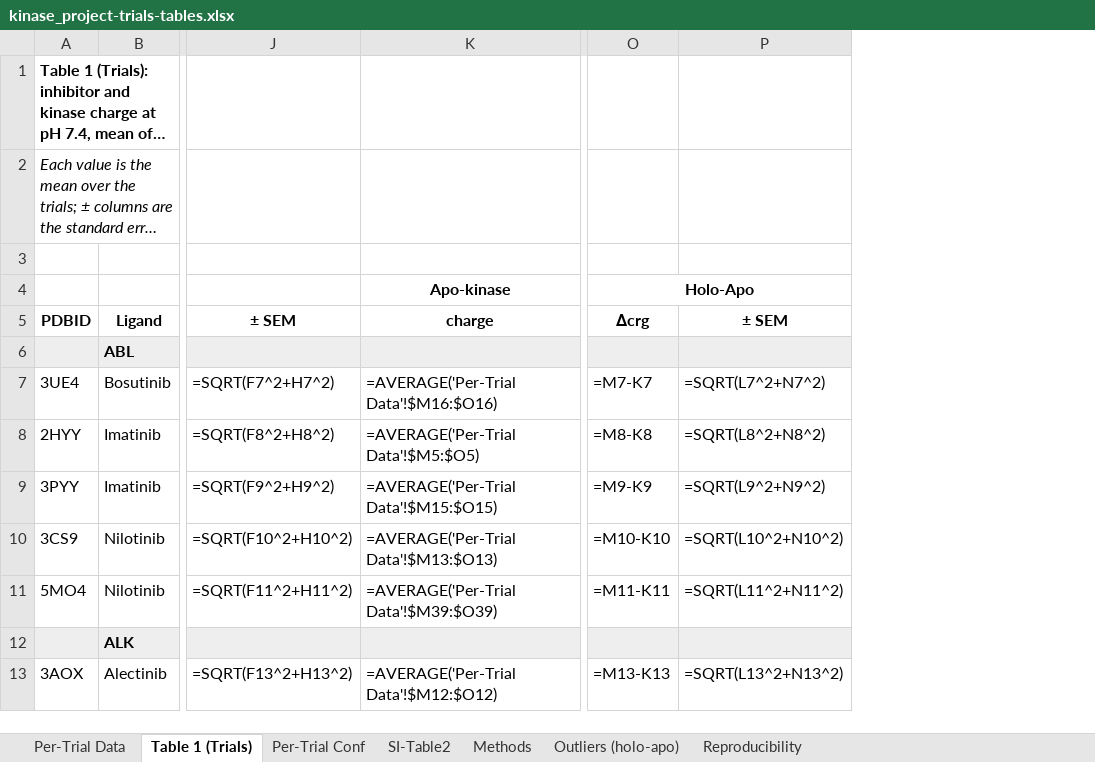
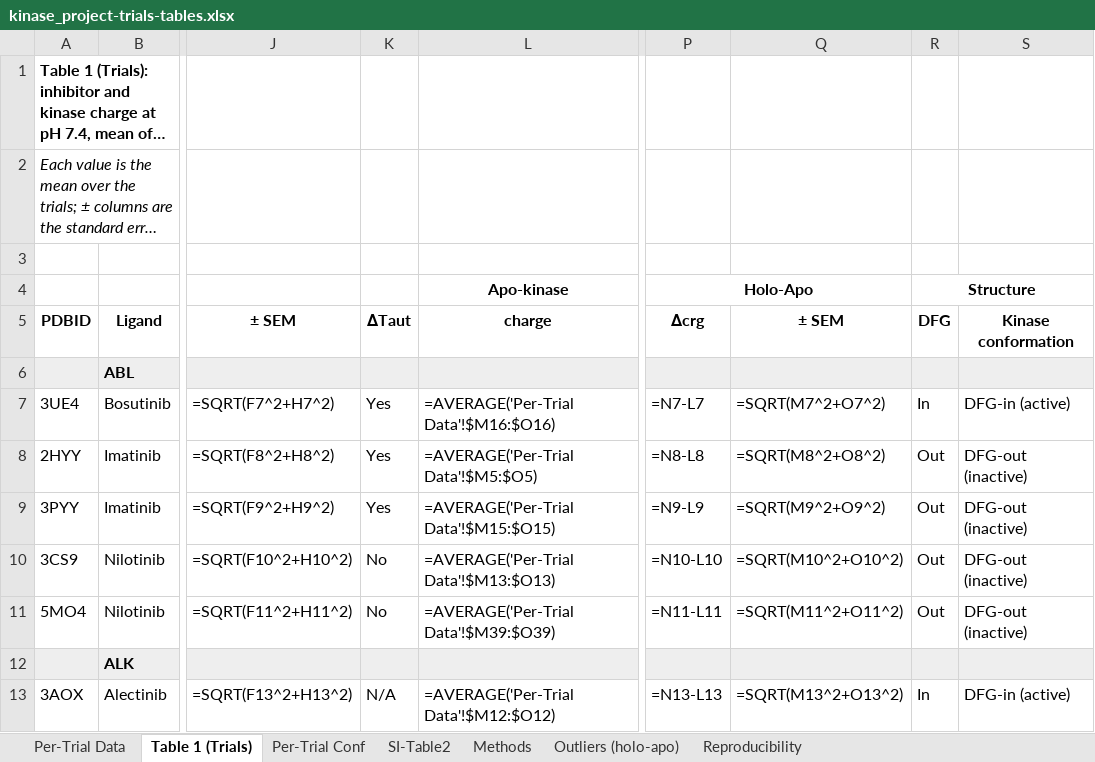
Before and after one commit to granepura/Kinases_MCCE, an Excel workbook: tables_Trials/kinase_project-trials-tables.xlsx, sheet Table 1 (Trials), drawn as a sheet; only a part is shown, gaps mark what is left out; long unchanged cells end in …; values as stored, in another font and other column widths than the file's, no borders; formulas without a stored value are shown as written; removed rows and columns are numbered as before the commit, all else as after; the diff names each change by its address in the sheet, - before the commit and + after, or states it on an @@ line.

Commit message:
Update: make_trials_tables_xlsx.py

```diff
--- a/tables_Trials/kinase_project-trials-tables.xlsx (sheet Table 1 (Trials))
+++ b/tables_Trials/kinase_project-trials-tables.xlsx (sheet Table 1 (Trials))
+column K, rows 5-13: ∆Taut |  | Yes | Yes | Yes | No | No |  | N/A
-column O, rows 4-13: Holo-Apo | ∆crg |  | =M7-K7 | =M8-K8 | =M9-K9 | =M10-K10 | =M11-K11 |  | =M13-K13
-column P, rows 5-13: ± SEM |  | =SQRT(L7^2+N7^2) | =SQRT(L8^2+N8^2) | =SQRT(L9^2+N9^2) | =SQRT(L10^2+N10^2) | =SQRT(L11^2+N11^2) |  | =SQRT(L13^2+N13^2)
+column P, rows 4-13: Holo-Apo | ∆crg |  | =N7-L7 | =N8-L8 | =N9-L9 | =N10-L10 | =N11-L11 |  | =N13-L13
+column Q, rows 5-13: ± SEM |  | =SQRT(M7^2+O7^2) | =SQRT(M8^2+O8^2) | =SQRT(M9^2+O9^2) | =SQRT(M10^2+O10^2) | =SQRT(M11^2+O11^2) |  | =SQRT(M13^2+O13^2)
+column R, rows 4-13: Structure | DFG |  | In | Out | Out | Out | Out |  | In
+column S, rows 5-13: Kinase conformation |  | DFG-in (active) | DFG-out (inactive) | DFG-out (inactive) | DFG-out (inactive) | DFG-out (inactive) |  | DFG-in (active)
```
Also changed, not shown: sheet SI-Table2, sheet Methods, 2 other files.
